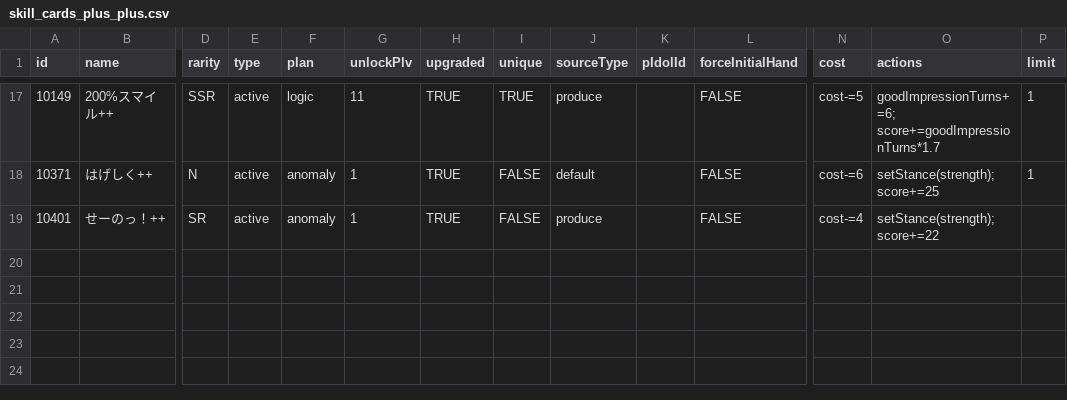
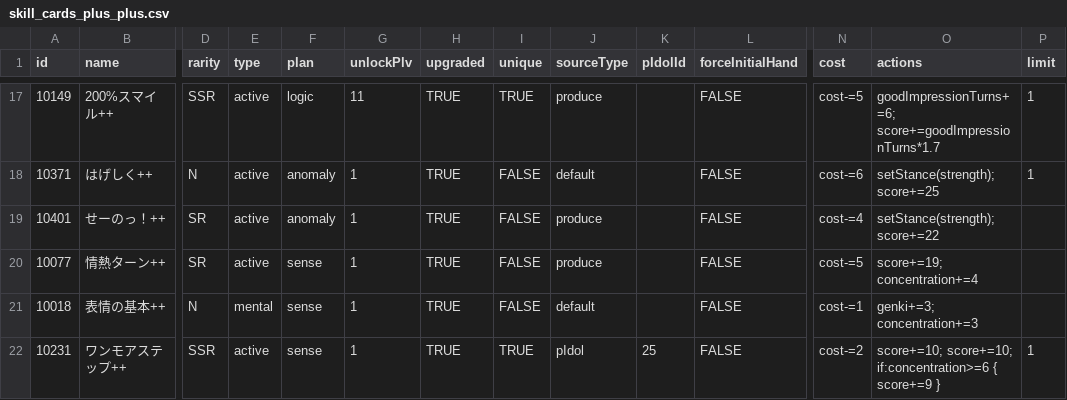
Before and after one commit to gakumas-tools/gakumas-tools, a CSV file: packages/gakumas-data/csv/skill_cards_plus_plus.csv, drawn as a sheet; only a part is shown, gaps mark what is left out; rows hold the shown columns only; the diff names each change by its address in the sheet, - before the commit and + after, or states it on an @@ line.

Commit message:
Add 情熱ターン++, 表情の基本++ and ワンモアステップ++, played in the 清夏 produce final
Each row is read from its in-game popup in the final of the account's
清夏 produce #2 (2026-11-27): 情熱ターン++ cost 5, スコア+19, 集中+4;
表情の基本++ cost 1, 元気+3, 集中+3; ワンモアステップ++ cost 2,
スコア+10 (2回), 集中が6以上の場合 スコア+9, 試験・ステージ中1回.
Fixture produce-exam-suzuka-g1358-final-to-turn12 replays the whole
final; on master it fails at the first ++ play.

```diff
--- a/packages/gakumas-data/csv/skill_cards_plus_plus.csv
+++ b/packages/gakumas-data/csv/skill_cards_plus_plus.csv
+row 20: 10077 | 情熱ターン++ | SR | active | sense | 1 | TRUE | FALSE | produce |  | FALSE | cost-=5 | score+=19; concentration+=4
+row 21: 10018 | 表情の基本++ | N | mental | sense | 1 | TRUE | FALSE | default |  | FALSE | cost-=1 | genki+=3; concentration+=3
+row 22: 10231 | ワンモアステップ++ | SSR | active | sense | 1 | TRUE | TRUE | pIdol | 25 | FALSE | cost-=2 | score+=10; score+=10; if:concentration>=6 { score+=9 } | 1
```
Also changed, not shown: 1 other file.
